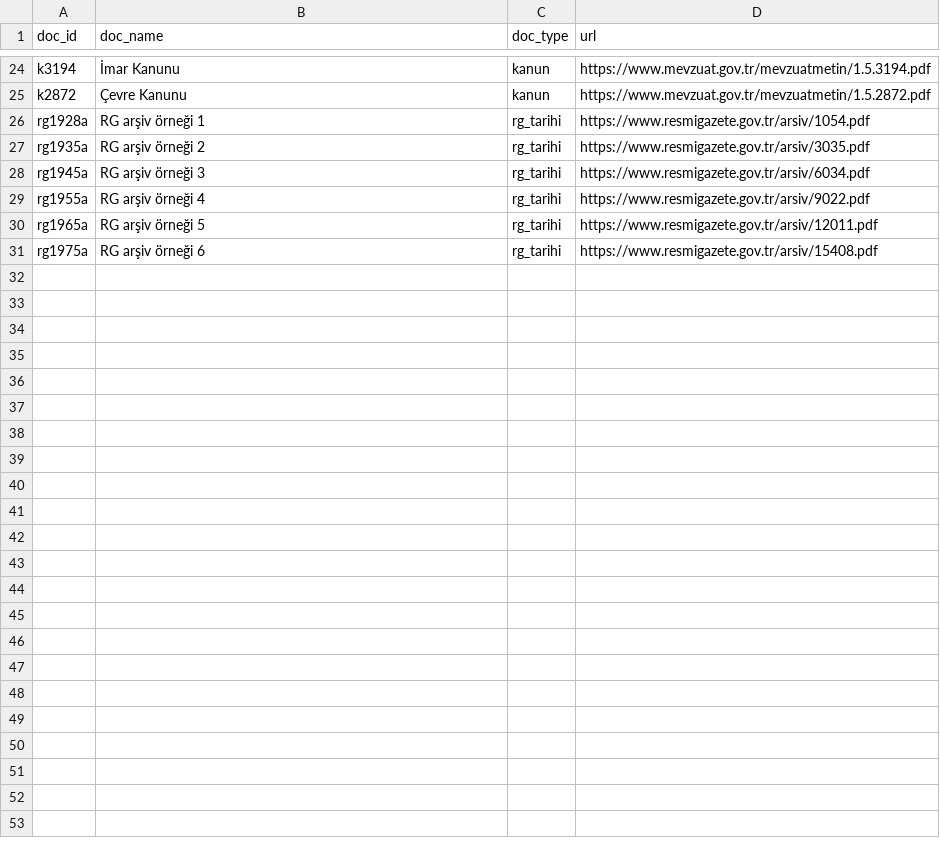
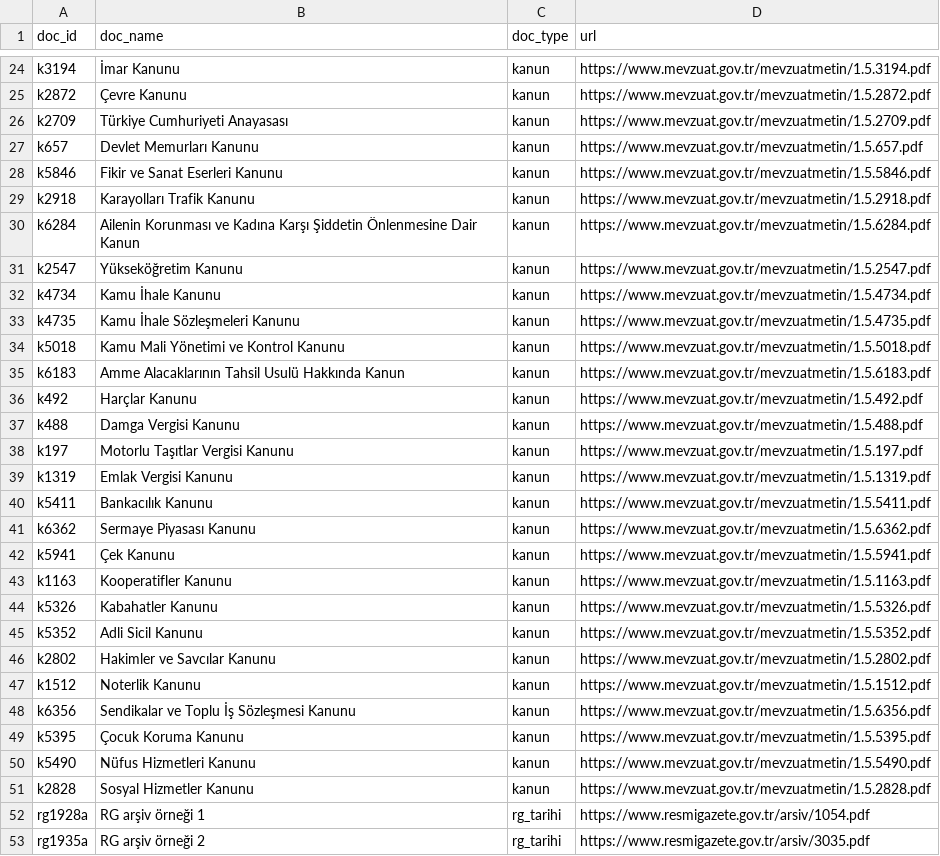
Before and after one commit to barandincoguz/belge-gozu, a CSV file: data/manifest/v0_manifest.csv, drawn as a sheet; only a part is shown, gaps mark what is left out; the shorter side is filled out with more unchanged rows; the diff names each change by its address in the sheet, - before the commit and + after, or states it on an @@ line.

```diff
--- a/data/manifest/v0_manifest.csv
+++ b/data/manifest/v0_manifest.csv
+row 26: k2709 | Türkiye Cumhuriyeti Anayasası | kanun | https://www.mevzuat.gov.tr/mevzuatmetin/1.5.2709.pdf
+row 27: k657 | Devlet Memurları Kanunu | kanun | https://www.mevzuat.gov.tr/mevzuatmetin/1.5.657.pdf
+row 28: k5846 | Fikir ve Sanat Eserleri Kanunu | kanun | https://www.mevzuat.gov.tr/mevzuatmetin/1.5.5846.pdf
+row 29: k2918 | Karayolları Trafik Kanunu | kanun | https://www.mevzuat.gov.tr/mevzuatmetin/1.5.2918.pdf
+row 30: k6284 | Ailenin Korunması ve Kadına Karşı Şiddetin Önlenmesine Dair Kanun | kanun | https://www.mevzuat.gov.tr/mevzuatmetin/1.5.6284.pdf
+row 31: k2547 | Yükseköğretim Kanunu | kanun | https://www.mevzuat.gov.tr/mevzuatmetin/1.5.2547.pdf
+row 32: k4734 | Kamu İhale Kanunu | kanun | https://www.mevzuat.gov.tr/mevzuatmetin/1.5.4734.pdf
+row 33: k4735 | Kamu İhale Sözleşmeleri Kanunu | kanun | https://www.mevzuat.gov.tr/mevzuatmetin/1.5.4735.pdf
+row 34: k5018 | Kamu Mali Yönetimi ve Kontrol Kanunu | kanun | https://www.mevzuat.gov.tr/mevzuatmetin/1.5.5018.pdf
+row 35: k6183 | Amme Alacaklarının Tahsil Usulü Hakkında Kanun | kanun | https://www.mevzuat.gov.tr/mevzuatmetin/1.5.6183.pdf
+row 36: k492 | Harçlar Kanunu | kanun | https://www.mevzuat.gov.tr/mevzuatmetin/1.5.492.pdf
+row 37: k488 | Damga Vergisi Kanunu | kanun | https://www.mevzuat.gov.tr/mevzuatmetin/1.5.488.pdf
+row 38: k197 | Motorlu Taşıtlar Vergisi Kanunu | kanun | https://www.mevzuat.gov.tr/mevzuatmetin/1.5.197.pdf
+row 39: k1319 | Emlak Vergisi Kanunu | kanun | https://www.mevzuat.gov.tr/mevzuatmetin/1.5.1319.pdf
+row 40: k5411 | Bankacılık Kanunu | kanun | https://www.mevzuat.gov.tr/mevzuatmetin/1.5.5411.pdf
+row 41: k6362 | Sermaye Piyasası Kanunu | kanun | https://www.mevzuat.gov.tr/mevzuatmetin/1.5.6362.pdf
+row 42: k5941 | Çek Kanunu | kanun | https://www.mevzuat.gov.tr/mevzuatmetin/1.5.5941.pdf
+row 43: k1163 | Kooperatifler Kanunu | kanun | https://www.mevzuat.gov.tr/mevzuatmetin/1.5.1163.pdf
+row 44: k5326 | Kabahatler Kanunu | kanun | https://www.mevzuat.gov.tr/mevzuatmetin/1.5.5326.pdf
+row 45: k5352 | Adli Sicil Kanunu | kanun | https://www.mevzuat.gov.tr/mevzuatmetin/1.5.5352.pdf
+row 46: k2802 | Hakimler ve Savcılar Kanunu | kanun | https://www.mevzuat.gov.tr/mevzuatmetin/1.5.2802.pdf
+row 47: k1512 | Noterlik Kanunu | kanun | https://www.mevzuat.gov.tr/mevzuatmetin/1.5.1512.pdf
+row 48: k6356 | Sendikalar ve Toplu İş Sözleşmesi Kanunu | kanun | https://www.mevzuat.gov.tr/mevzuatmetin/1.5.6356.pdf
+row 49: k5395 | Çocuk Koruma Kanunu | kanun | https://www.mevzuat.gov.tr/mevzuatmetin/1.5.5395.pdf
+row 50: k5490 | Nüfus Hizmetleri Kanunu | kanun | https://www.mevzuat.gov.tr/mevzuatmetin/1.5.5490.pdf
+row 51: k2828 | Sosyal Hizmetler Kanunu | kanun | https://www.mevzuat.gov.tr/mevzuatmetin/1.5.2828.pdf
```
